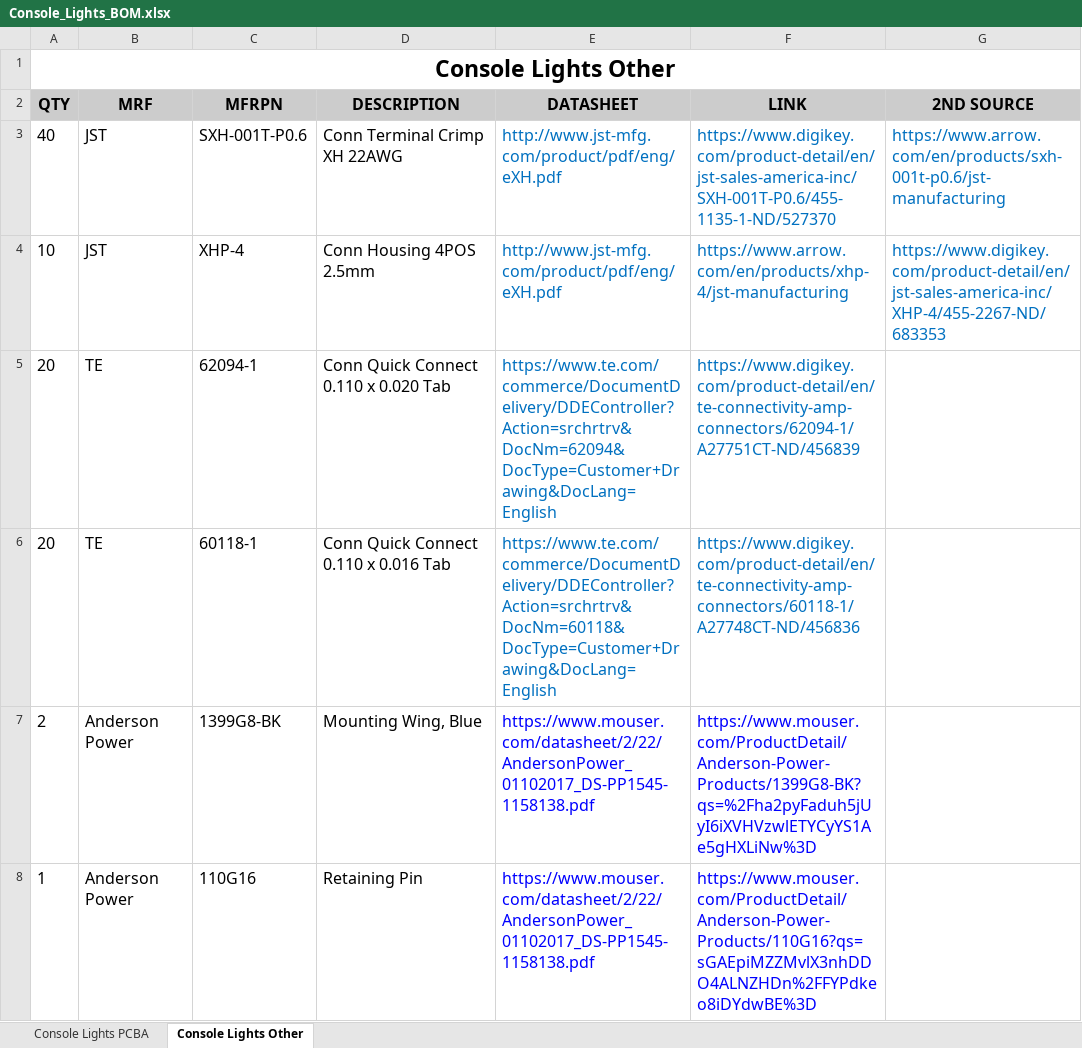
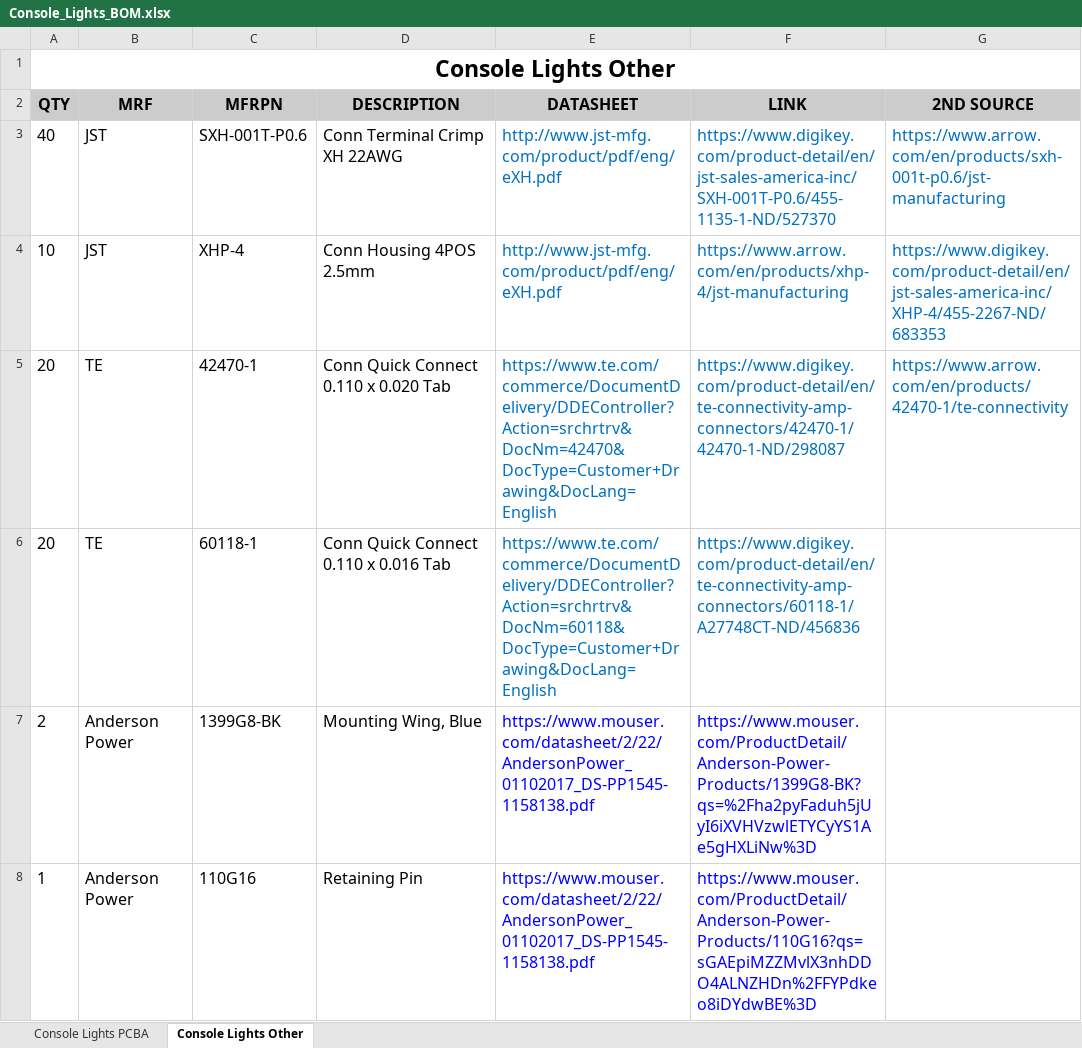
Before and after one commit to EmbeddedDesign/ConsoleLights, an Excel workbook: hardware/Console_Lights_BOM.xlsx, sheet Console Lights Other, drawn as a sheet; only a part is shown; values as stored, in another font and other column widths than the file's, no borders; the diff names each change by its address in the sheet, - before the commit and + after, or states it on an @@ line.

Commit message:
quick connect update

```diff
--- a/hardware/Console_Lights_BOM.xlsx (sheet Console Lights Other)
+++ b/hardware/Console_Lights_BOM.xlsx (sheet Console Lights Other)
-C5 (MFRPN): 62094-1
+C5 (MFRPN): 42470-1
-E5 (DATASHEET): https://www.te.com/commerce/DocumentDelivery/DDEController?Action=srchrtrv&DocNm=62094&DocType=Customer+Drawing&DocLang=English
+E5 (DATASHEET): https://www.te.com/commerce/DocumentDelivery/DDEController?Action=srchrtrv&DocNm=42470&DocType=Customer+Drawing&DocLang=English
-F5 (LINK): https://www.digikey.com/product-detail/en/te-connectivity-amp-connectors/62094-1/A27751CT-ND/456839
+F5 (LINK): https://www.digikey.com/product-detail/en/te-connectivity-amp-connectors/42470-1/42470-1-ND/298087
-G5 (2ND SOURCE): (empty)
+G5 (2ND SOURCE): https://www.arrow.com/en/products/42470-1/te-connectivity
```
